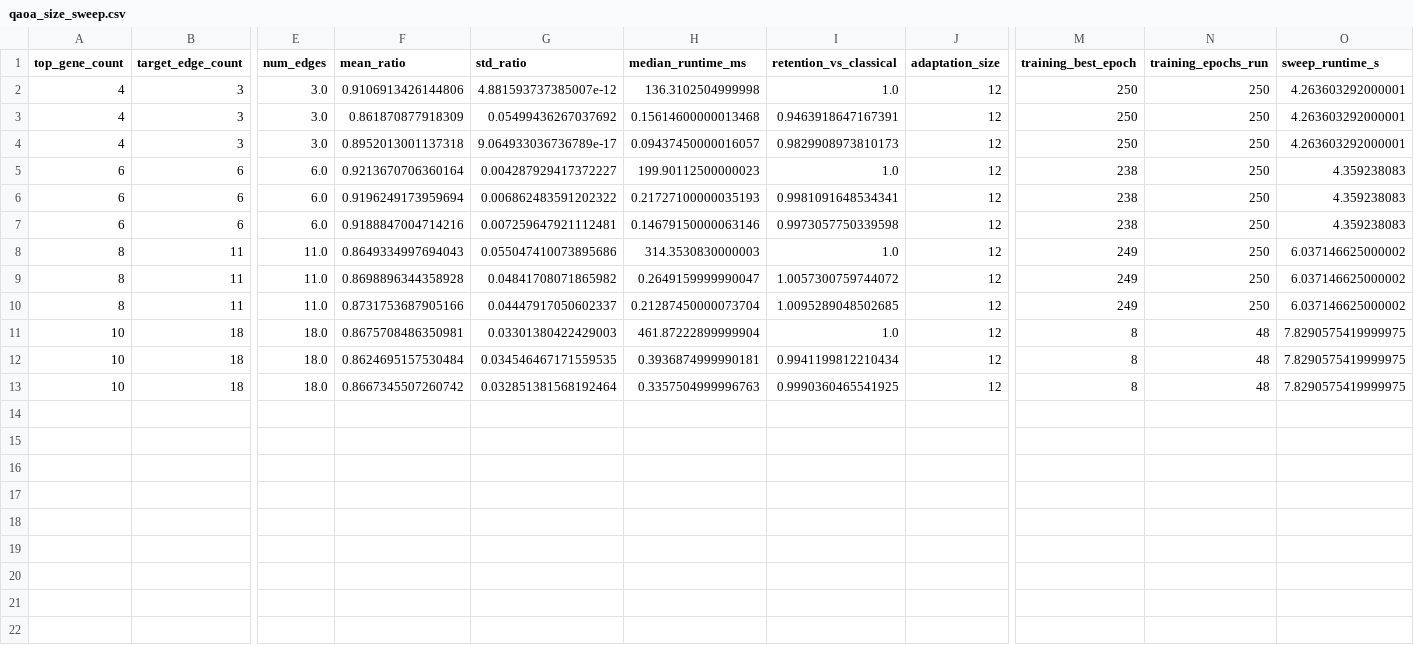
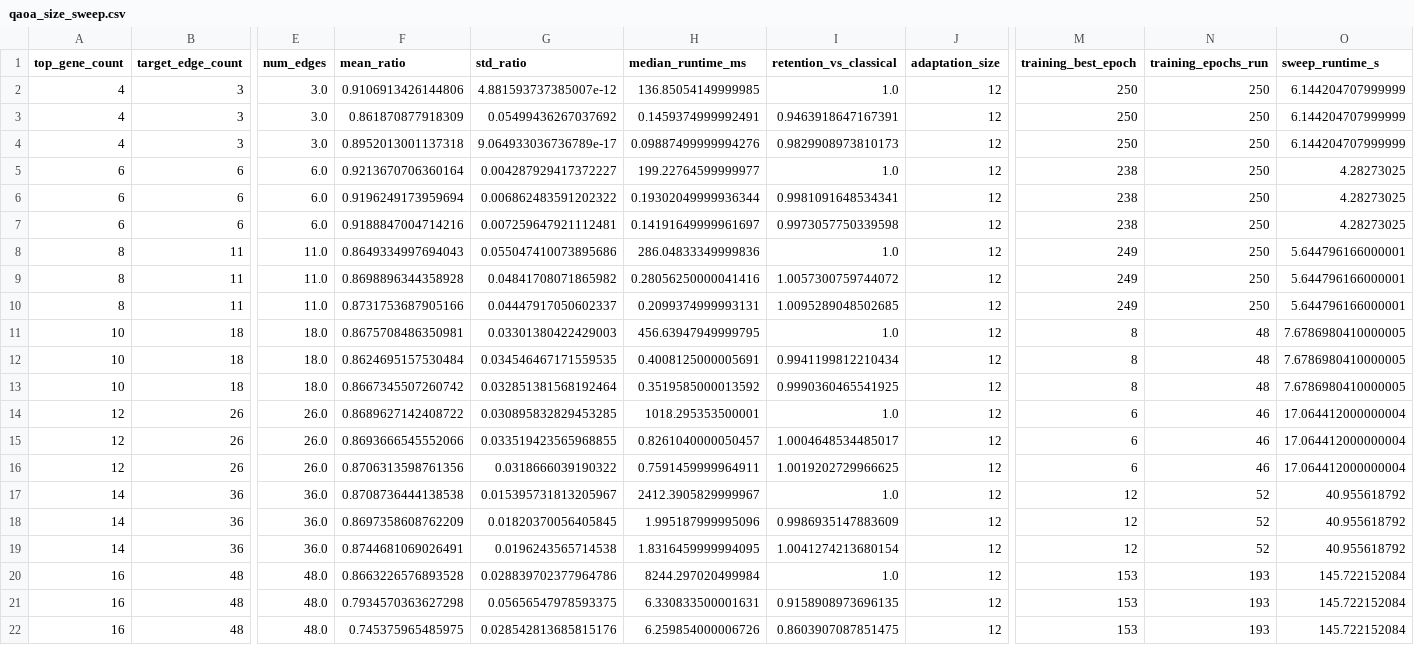
Before and after one commit to thmolena/Hybrid-Quantum-Graph-AI-QAOA-GNN-Biomedical-Optimization, a CSV file: outputs/tables/qaoa_size_sweep.csv, drawn as a sheet; only a part is shown, gaps mark what is left out; rows hold the shown columns only; the diff names each change by its address in the sheet, - before the commit and + after, or states it on an @@ line.

```diff
--- a/outputs/tables/qaoa_size_sweep.csv
+++ b/outputs/tables/qaoa_size_sweep.csv
-H2 (median_runtime_ms): 136.3102504999998
+H2 (median_runtime_ms): 136.85054149999985
-O2:O4 (sweep_runtime_s): 4.263603292000001
+O2:O4 (sweep_runtime_s): 6.144204707999999
-H3 (median_runtime_ms): 0.15614600000013468
+H3 (median_runtime_ms): 0.1459374999992491
-H4 (median_runtime_ms): 0.09437450000016057
+H4 (median_runtime_ms): 0.09887499999994276
-H5 (median_runtime_ms): 199.90112500000023
+H5 (median_runtime_ms): 199.22764599999977
-O5:O7 (sweep_runtime_s): 4.359238083
+O5:O7 (sweep_runtime_s): 4.28273025
-H6 (median_runtime_ms): 0.21727100000035193
+H6 (median_runtime_ms): 0.19302049999936344
-H7 (median_runtime_ms): 0.14679150000063146
+H7 (median_runtime_ms): 0.14191649999961697
-H8 (median_runtime_ms): 314.3530830000003
+H8 (median_runtime_ms): 286.04833349999836
-O8:O10 (sweep_runtime_s): 6.037146625000002
+O8:O10 (sweep_runtime_s): 5.644796166000001
-H9 (median_runtime_ms): 0.2649159999990047
+H9 (median_runtime_ms): 0.28056250000041416
-H10 (median_runtime_ms): 0.21287450000073704
+H10 (median_runtime_ms): 0.2099374999993131
-H11 (median_runtime_ms): 461.87222899999904
+H11 (median_runtime_ms): 456.63947949999795
-O11:O13 (sweep_runtime_s): 7.8290575419999975
+O11:O13 (sweep_runtime_s): 7.6786980410000005
-H12 (median_runtime_ms): 0.3936874999990181
+H12 (median_runtime_ms): 0.4008125000005691
-H13 (median_runtime_ms): 0.3357504999996763
+H13 (median_runtime_ms): 0.3519585000013592
+row 14: 12 | 26 | 26.0 | 0.8689627142408722 | 0.030895832829453285 | 1018.295353500001 | 1.0 | 12 | 6 | 46 | 17.064412000000004
+row 15: 12 | 26 | 26.0 | 0.8693666545552066 | 0.033519423565968855 | 0.8261040000050457 | 1.0004648534485017 | 12 | 6 | 46 | 17.064412000000004
+row 16: 12 | 26 | 26.0 | 0.8706313598761356 | 0.0318666039190322 | 0.7591459999964911 | 1.0019202729966625 | 12 | 6 | 46 | 17.064412000000004
+row 17: 14 | 36 | 36.0 | 0.8708736444138538 | 0.015395731813205967 | 2412.3905829999967 | 1.0 | 12 | 12 | 52 | 40.955618792
+row 18: 14 | 36 | 36.0 | 0.8697358608762209 | 0.01820370056405845 | 1.995187999995096 | 0.9986935147883609 | 12 | 12 | 52 | 40.955618792
+row 19: 14 | 36 | 36.0 | 0.8744681069026491 | 0.0196243565714538 | 1.8316459999994095 | 1.0041274213680154 | 12 | 12 | 52 | 40.955618792
+row 20: 16 | 48 | 48.0 | 0.8663226576893528 | 0.028839702377964786 | 8244.297020499984 | 1.0 | 12 | 153 | 193 | 145.722152084
+row 21: 16 | 48 | 48.0 | 0.7934570363627298 | 0.05656547978593375 | 6.330833500001631 | 0.9158908973696135 | 12 | 153 | 193 | 145.722152084
+row 22: 16 | 48 | 48.0 | 0.745375965485975 | 0.028542813685815176 | 6.259854000006726 | 0.8603907087851475 | 12 | 153 | 193 | 145.722152084
```
Also changed, not shown: outputs/maxcut_graph.csv, outputs/tables/qaoa_size_sweep_detailed.csv, 17 other files.
